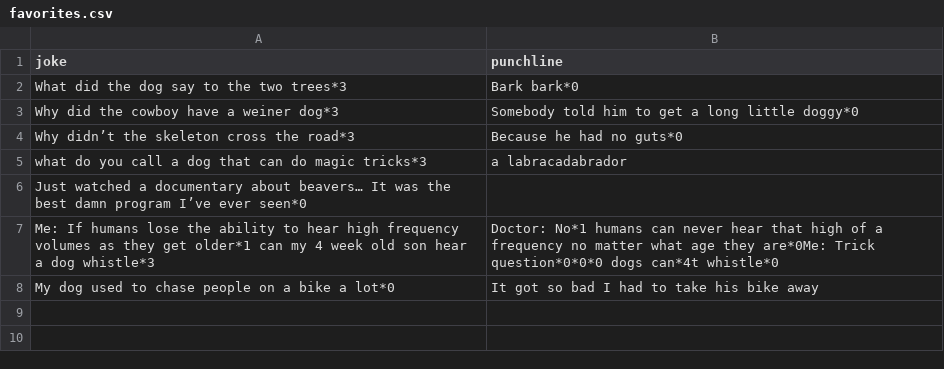
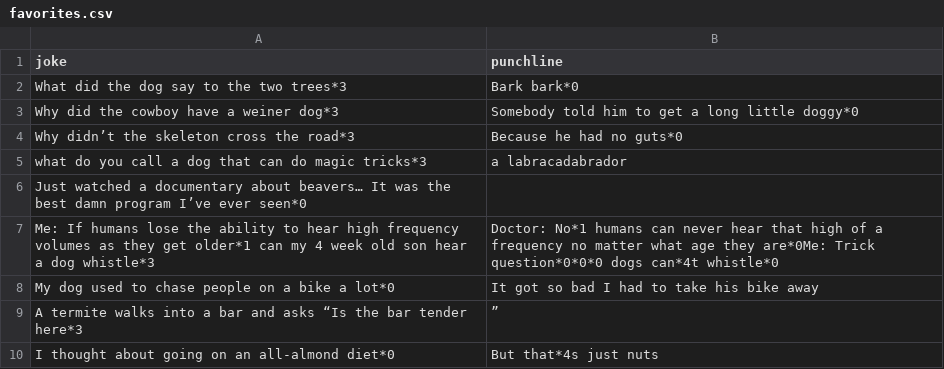
Before and after one commit to PdxCodeGuild/class_pandaaaa, a CSV file: Code/AshtonSmith/html_labs/lab_05/pylab_14_withflask/favorites.csv, drawn as a sheet; the diff names each change by its address in the sheet, - before the commit and + after, or states it on an @@ line.

```diff
--- a/Code/AshtonSmith/html_labs/lab_05/pylab_14_withflask/favorites.csv
+++ b/Code/AshtonSmith/html_labs/lab_05/pylab_14_withflask/favorites.csv
+row 9: A termite walks into a bar and asks “Is the bar tender here*3 | ”
+row 10: I thought about going on an all-almond diet*0 | But that*4s just nuts
```
